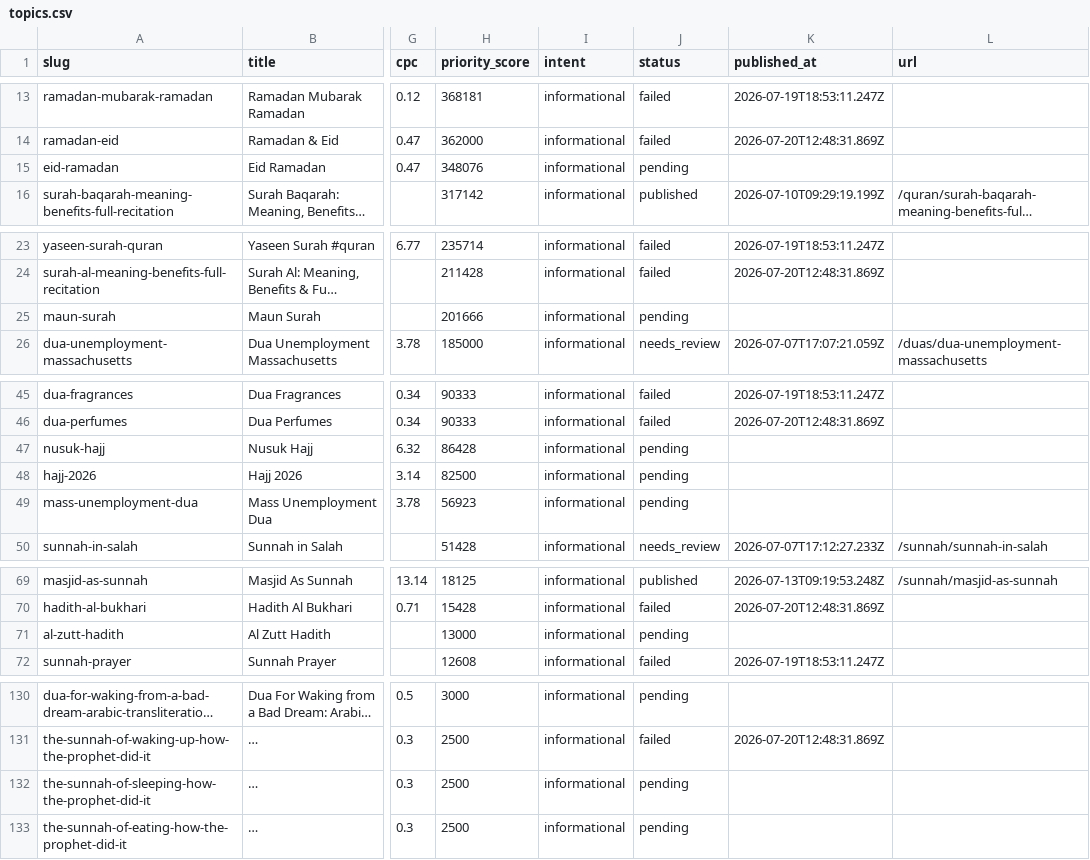
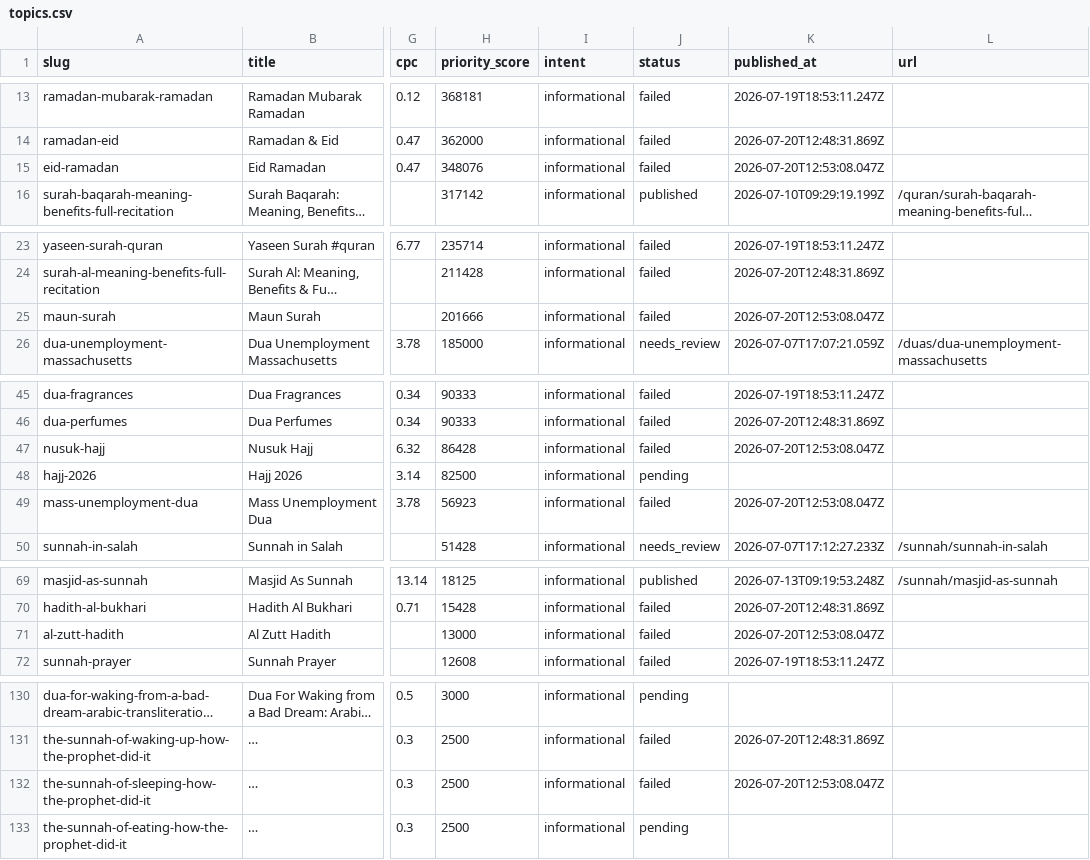
Before and after one commit to abesn/rassoul, a CSV file: content/topics.csv, drawn as a sheet; only a part is shown, gaps mark what is left out; long unchanged cells end in …; the diff covers the shown part only; the diff names each change by its address in the sheet, - before the commit and + after, or states it on an @@ line.

Commit message:
content: update topics.csv (n8n daily run)

```diff
--- a/content/topics.csv
+++ b/content/topics.csv
-J15 (status): pending
+J15 (status): failed
-K15 (published_at): (empty)
+K15 (published_at): 2026-07-20T12:53:08.047Z
-J25 (status): pending
+J25 (status): failed
-K25 (published_at): (empty)
+K25 (published_at): 2026-07-20T12:53:08.047Z
-J47 (status): pending
+J47 (status): failed
-K47 (published_at): (empty)
+K47 (published_at): 2026-07-20T12:53:08.047Z
-J49 (status): pending
+J49 (status): failed
-K49 (published_at): (empty)
+K49 (published_at): 2026-07-20T12:53:08.047Z
-J71 (status): pending
+J71 (status): failed
-K71 (published_at): (empty)
+K71 (published_at): 2026-07-20T12:53:08.047Z
-J132 (status): pending
+J132 (status): failed
-K132 (published_at): (empty)
+K132 (published_at): 2026-07-20T12:53:08.047Z
```
Also changed, not shown: 8 edited cells elsewhere in this file.
